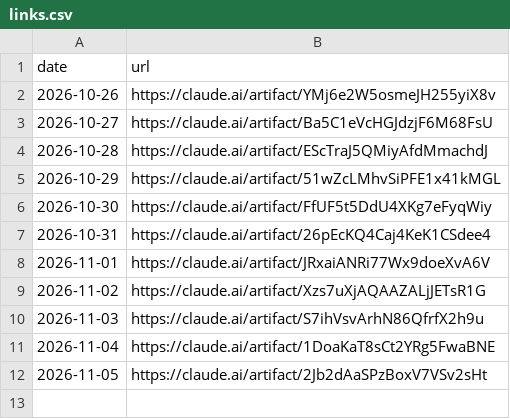
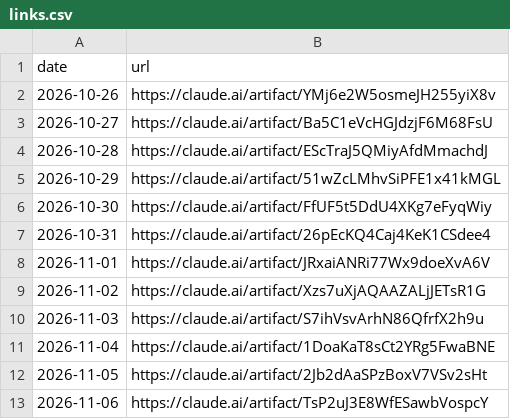
Before and after one commit to llantis/claude-betting-tournament, a CSV file: data/dashboard/links.csv, drawn as a sheet.

```diff
--- a/data/dashboard/links.csv
+++ b/data/dashboard/links.csv
@@ -12 +12,2 @@ date,url
 2026-11-05,https://claude.ai/artifact/2Jb2dAaSPzBoxV7VSv2sHt
+2026-11-06,https://claude.ai/artifact/TsP2uJ3E8WfESawbVospcY
```
Also changed, not shown: 1 other file.
